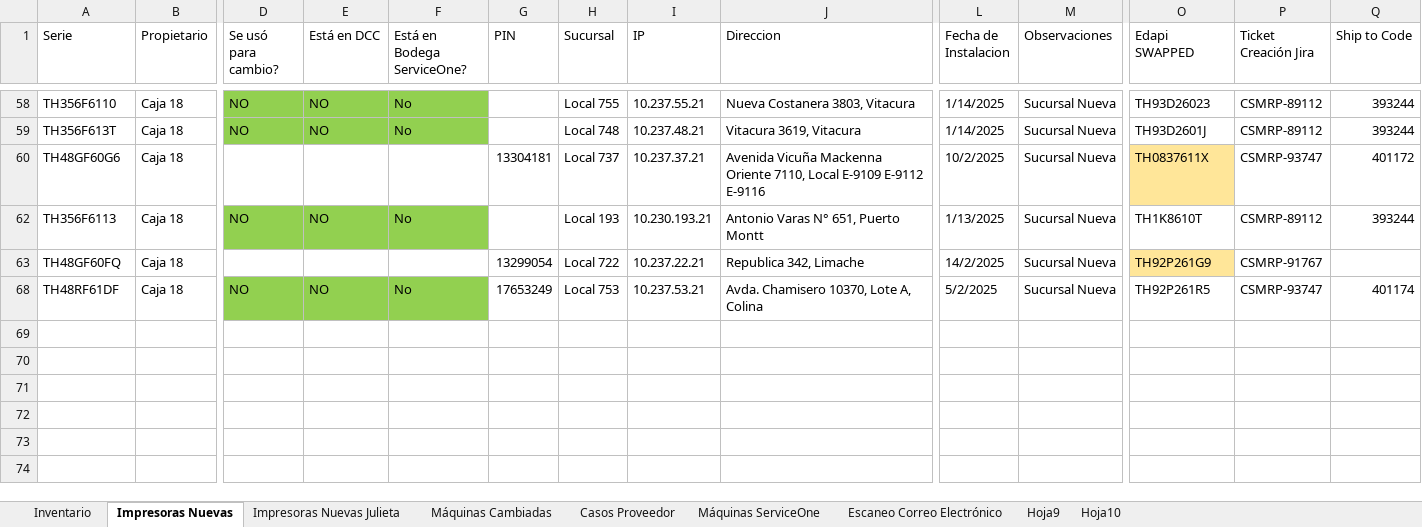
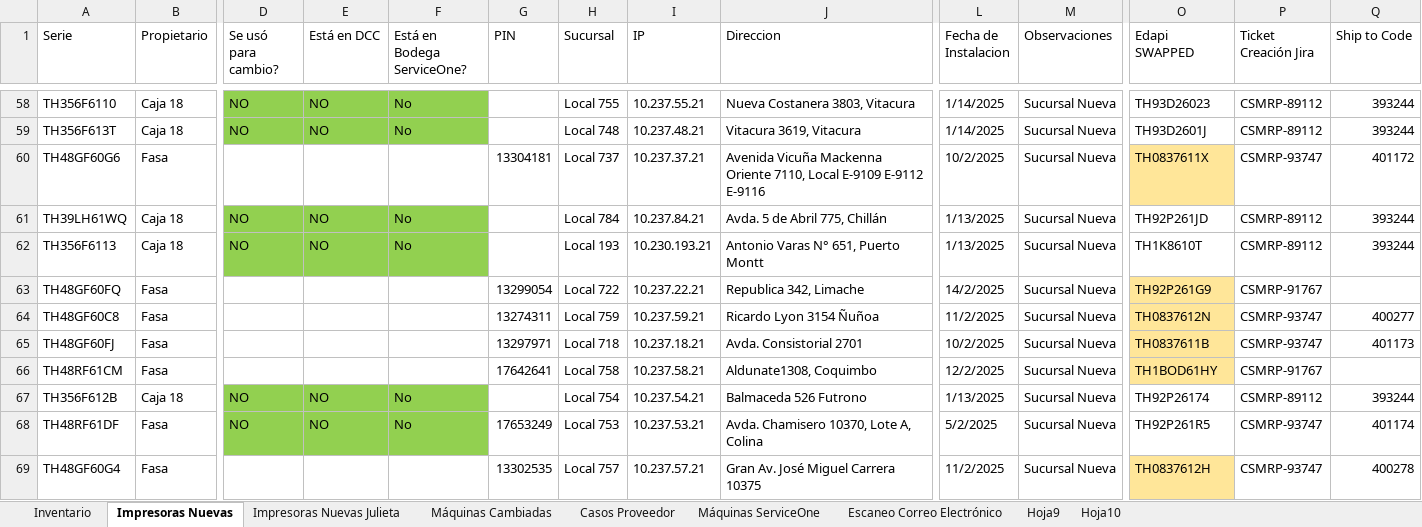
Before and after one commit to QuixoticAlter/Reportify, an Excel workbook: FASA/files/inventario.xlsx, sheet Impresoras Nuevas, drawn as a sheet; only a part is shown, gaps mark what is left out; values as stored, in another font and other column widths than the file's, no borders; conditional formats and table styles not drawn; rows hold the shown columns only; the diff covers the shown part only; the diff names each change by its address in the sheet, - before the commit and + after, or states it on an @@ line.

```diff
--- a/FASA/files/inventario.xlsx (sheet Impresoras Nuevas)
+++ b/FASA/files/inventario.xlsx (sheet Impresoras Nuevas)
-B60 (Propietario): Caja 18
+B60 (Propietario): Fasa
+row 61: TH39LH61WQ | Caja 18 | NO | NO | No |  | Local 784 | 10.237.84.21 | Avda. 5 de Abril 775, Chillán | 1/13/2025 | Sucursal Nueva | TH92P261JD | CSMRP-89112 | 393244
-B63 (Propietario): Caja 18
+B63 (Propietario): Fasa
@@ row 64 unhidden: TH48GF60C8 | Fasa |  |  |  | 13274311 | Local 759 | 10.237.59.21 | Ricardo Lyon 3154 Ñuñoa | 11/2/2025 | Sucursal Nueva | TH0837612N | CSMRP-93747 | 400277 @@
@@ row 65 unhidden: TH48GF60FJ | Fasa |  |  |  | 13297971 | Local 718 | 10.237.18.21 | Avda. Consistorial 2701 | 10/2/2025 | Sucursal Nueva | TH0837611B | CSMRP-93747 | 401173 @@
@@ row 66 unhidden: TH48RF61CM | Fasa |  |  |  | 17642641 | Local 758 | 10.237.58.21 | Aldunate1308, Coquimbo | 12/2/2025 | Sucursal Nueva | TH1BOD61HY | CSMRP-91767 @@
+row 67: TH356F612B | Caja 18 | NO | NO | No |  | Local 754 | 10.237.54.21 | Balmaceda 526 Futrono | 1/13/2025 | Sucursal Nueva | TH92P26174 | CSMRP-89112 | 393244
-B68 (Propietario): Caja 18
+B68 (Propietario): Fasa
@@ row 69 unhidden: TH48GF60G4 | Fasa |  |  |  | 13302535 | Local 757 | 10.237.57.21 | Gran Av. José Miguel Carrera 10375 | 11/2/2025 | Sucursal Nueva | TH0837612H | CSMRP-93747 | 400278 @@
```
Also changed, not shown: 13 added rows, 46 hidden or unhidden rows and 6 edited cells elsewhere in this sheet, sheet Máquinas Cambiadas, formulas that keep their value, hidden cells, FASA/files/consumable_levels.xlsx, FASA/files/mda_export.xlsx, 11 other files.
